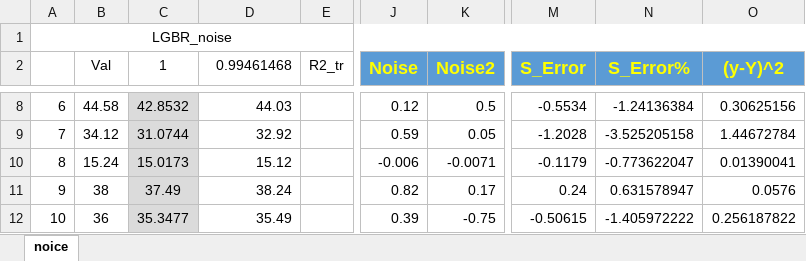
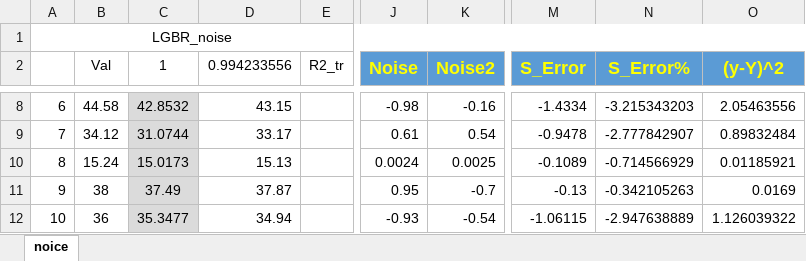
Before and after one commit to m-hesam-moradian/Main_utils_machineLeaning, an Excel workbook: NoiceAndFakes/noice.xlsx, sheet noice, drawn as a sheet; only a part is shown, gaps mark what is left out; values as stored, in another font and other column widths than the file's, no borders; the diff covers the shown part only; the diff names each change by its address in the sheet, - before the commit and + after, or states it on an @@ line.

```diff
--- a/NoiceAndFakes/noice.xlsx (sheet noice)
+++ b/NoiceAndFakes/noice.xlsx (sheet noice)
-D2: 0.99461468
+D2: 0.994233556
-D8 (0.994233556): 44.03
+D8 (0.994233556): 43.15
-J8 (Noise): 0.12
+J8 (Noise): -0.98
-K8 (Noise2): 0.5
+K8 (Noise2): -0.16
-M8 (S_Error): -0.5534
+M8 (S_Error): -1.4334
-N8 (S_Error%): -1.24136384
+N8 (S_Error%): -3.215343203
-O8 ((y-Y)^2): 0.30625156
+O8 ((y-Y)^2): 2.05463556
-D9 (0.994233556): 32.92
+D9 (0.994233556): 33.17
-J9 (Noise): 0.59
+J9 (Noise): 0.61
-K9 (Noise2): 0.05
+K9 (Noise2): 0.54
-M9 (S_Error): -1.2028
+M9 (S_Error): -0.9478
-N9 (S_Error%): -3.525205158
+N9 (S_Error%): -2.777842907
-O9 ((y-Y)^2): 1.44672784
+O9 ((y-Y)^2): 0.89832484
-D10 (0.994233556): 15.12
+D10 (0.994233556): 15.13
-J10 (Noise): -0.006
+J10 (Noise): 0.0024
-K10 (Noise2): -0.0071
+K10 (Noise2): 0.0025
-M10 (S_Error): -0.1179
+M10 (S_Error): -0.1089
-N10 (S_Error%): -0.773622047
+N10 (S_Error%): -0.714566929
-O10 ((y-Y)^2): 0.01390041
+O10 ((y-Y)^2): 0.01185921
-D11 (0.994233556): 38.24
+D11 (0.994233556): 37.87
-J11 (Noise): 0.82
+J11 (Noise): 0.95
-K11 (Noise2): 0.17
+K11 (Noise2): -0.7
-M11 (S_Error): 0.24
+M11 (S_Error): -0.13
-N11 (S_Error%): 0.631578947
+N11 (S_Error%): -0.342105263
-O11 ((y-Y)^2): 0.0576
+O11 ((y-Y)^2): 0.0169
-D12 (0.994233556): 35.49
+D12 (0.994233556): 34.94
-J12 (Noise): 0.39
+J12 (Noise): -0.93
-K12 (Noise2): -0.75
+K12 (Noise2): -0.54
-M12 (S_Error): -0.50615
+M12 (S_Error): -1.06115
-N12 (S_Error%): -1.405972222
+N12 (S_Error%): -2.947638889
-O12 ((y-Y)^2): 0.256187822
+O12 ((y-Y)^2): 1.126039322
```
Also changed, not shown: 1185 edited cells elsewhere in this sheet, Task/Global_AI_Content_Impact_Dataset.xlsx, 5 other files.
